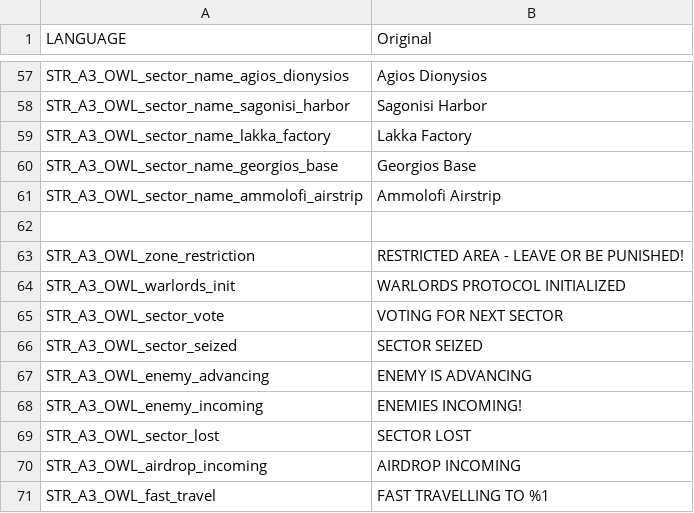
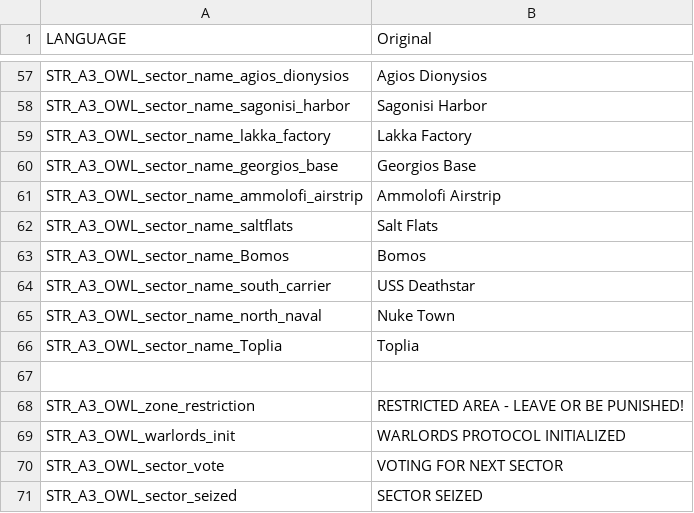
Before and after one commit to korbelz/OWLKorb, a CSV file: stringtable.csv, drawn as a sheet; only a part is shown, gaps mark what is left out; the shorter side is filled out with more unchanged rows.

```diff
--- a/stringtable.csv
+++ b/stringtable.csv
@@ -61,2 +61,7 @@ STR_A3_OWL_sector_name_georgios_base, "Georgios Base"
 STR_A3_OWL_sector_name_ammolofi_airstrip, "Ammolofi Airstrip"
+STR_A3_OWL_sector_name_saltflats, "Salt Flats"
+STR_A3_OWL_sector_name_Bomos, "Bomos"
+STR_A3_OWL_sector_name_south_carrier, "USS Deathstar"
+STR_A3_OWL_sector_name_north_naval, "Nuke Town"
+STR_A3_OWL_sector_name_Toplia, "Toplia"
 
```
Also changed, not shown: 3 other files.
